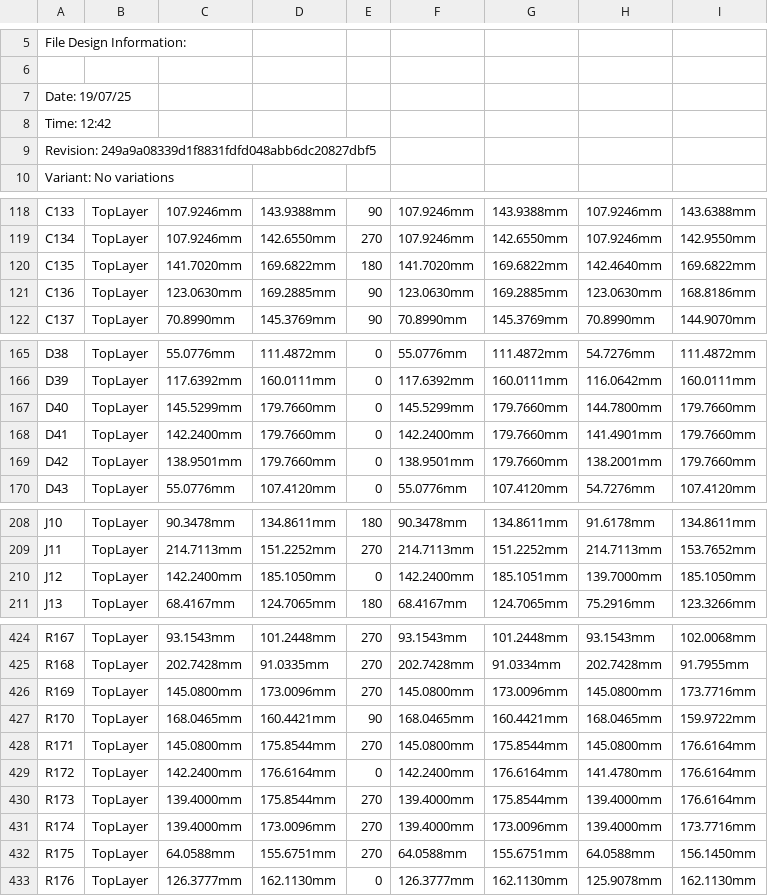
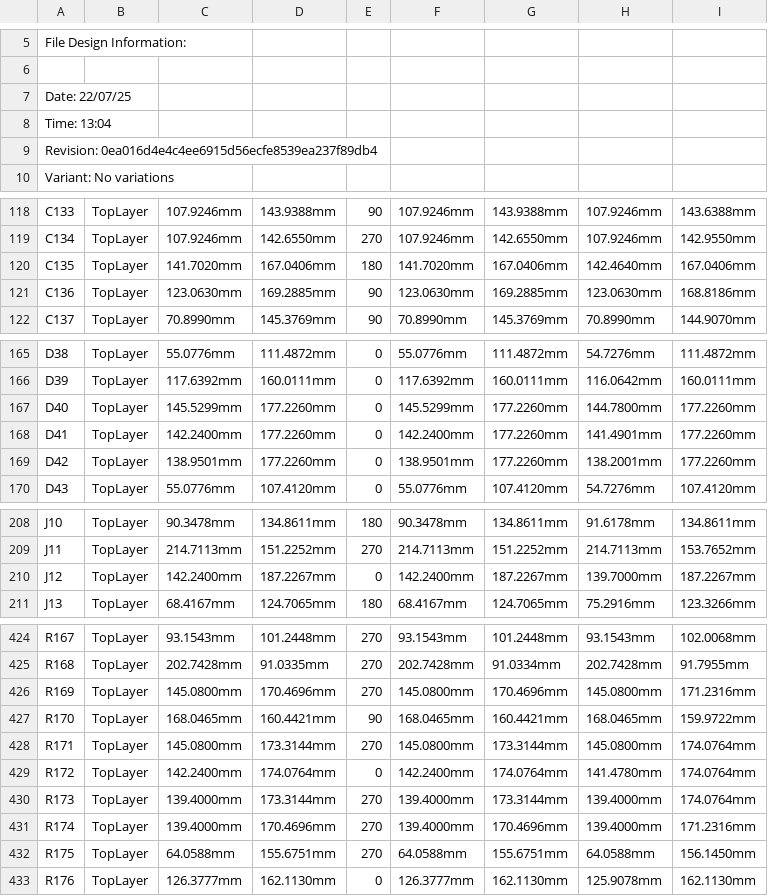
Before and after one commit to eSpark-Backup/oliverstanton-watermonitor, a CSV file: Design-Files/GTV4.0_Board/Deliverables/Pick n Place/Pick Place for GTV4.0.csv, drawn as a sheet; only a part is shown, gaps mark what is left out; the diff covers the shown part only; the diff names each change by its address in the sheet, - before the commit and + after, or states it on an @@ line.

```diff
--- a/Design-Files/GTV4.0_Board/Deliverables/Pick n Place/Pick Place for GTV4.0.csv
+++ b/Design-Files/GTV4.0_Board/Deliverables/Pick n Place/Pick Place for GTV4.0.csv
-A7: Date: 19/07/25
+A7: Date: 22/07/25
-A8: Time: 12:42
+A8: Time: 13:04
-A9: Revision: 249a9a08339d1f8831fdfd048abb6dc20827dbf5
+A9: Revision: 0ea016d4e4c4ee6915d56ecfe8539ea237f89db4
-D120: 169.6822mm
+D120: 167.0406mm
-G120: 169.6822mm
+G120: 167.0406mm
-I120: 169.6822mm
+I120: 167.0406mm
-D167:D169: 179.7660mm
+D167:D169: 177.2260mm
-G167:G169: 179.7660mm
+G167:G169: 177.2260mm
-I167:I169: 179.7660mm
+I167:I169: 177.2260mm
-D210: 185.1050mm
+D210: 187.2267mm
-G210: 185.1051mm
+G210: 187.2267mm
-I210: 185.1050mm
+I210: 187.2267mm
-D426: 173.0096mm
+D426: 170.4696mm
-G426: 173.0096mm
+G426: 170.4696mm
-I426: 173.7716mm
+I426: 171.2316mm
-D428: 175.8544mm
+D428: 173.3144mm
-G428: 175.8544mm
+G428: 173.3144mm
-I428:I430: 176.6164mm
+I428:I430: 174.0764mm
-D429: 176.6164mm
+D429: 174.0764mm
-G429: 176.6164mm
+G429: 174.0764mm
-D430: 175.8544mm
+D430: 173.3144mm
-G430: 175.8544mm
+G430: 173.3144mm
-D431: 173.0096mm
+D431: 170.4696mm
-G431: 173.0096mm
+G431: 170.4696mm
-I431: 173.7716mm
+I431: 171.2316mm
```
Also changed, not shown: 3 edited cells elsewhere in this file, Design-Files/GTV4.0_Board/Deliverables/Pick n Place/Centroid.csv, 41 other files.
